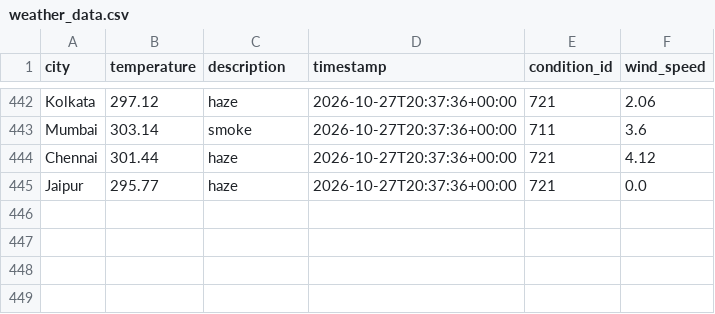
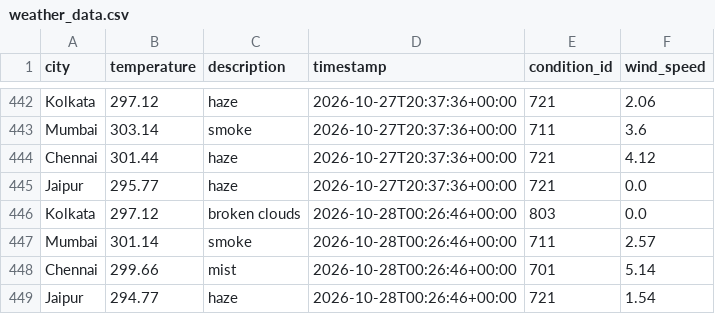
Before and after one commit to Niyanthri24/Weather-Data-Prediction, a CSV file: data/weather_data.csv, drawn as a sheet; only a part is shown, gaps mark what is left out.

```diff
--- a/data/weather_data.csv
+++ b/data/weather_data.csv
@@ -445 +445,5 @@ Chennai,301.44,haze,2026-10-27T20:37:36+00:00,721,4.12
 Jaipur,295.77,haze,2026-10-27T20:37:36+00:00,721,0.0
+Kolkata,297.12,broken clouds,2026-10-28T00:26:46+00:00,803,0.0
+Mumbai,301.14,smoke,2026-10-28T00:26:46+00:00,711,2.57
+Chennai,299.66,mist,2026-10-28T00:26:46+00:00,701,5.14
+Jaipur,294.77,haze,2026-10-28T00:26:46+00:00,721,1.54
```
